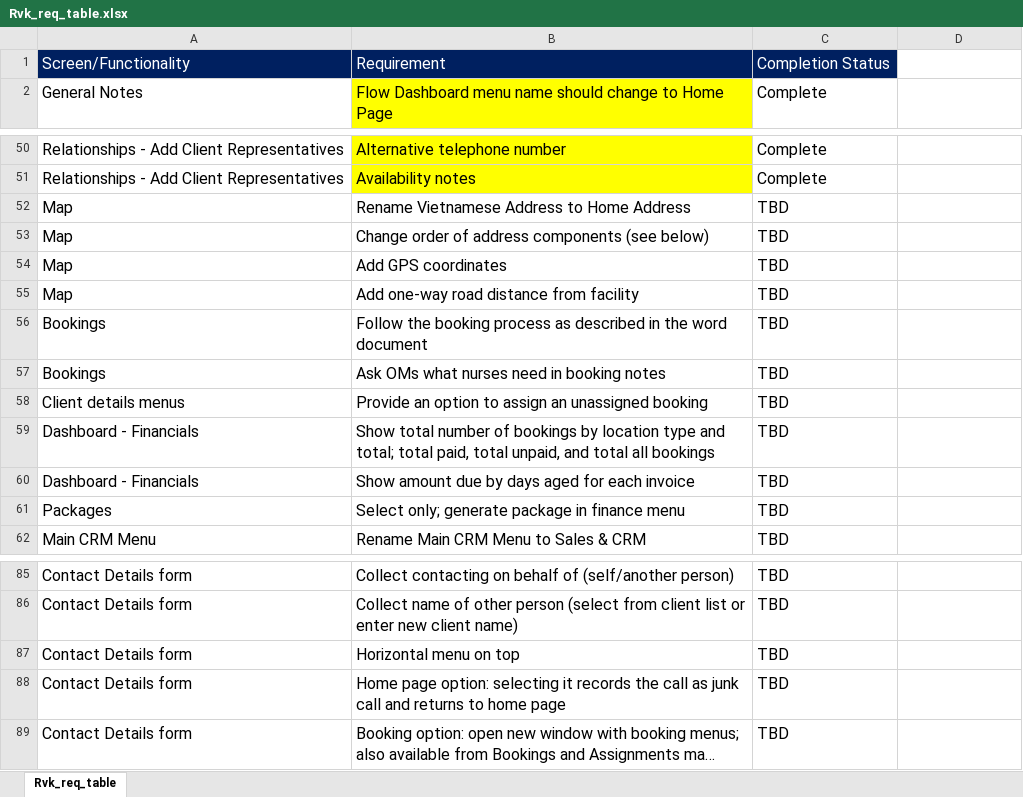
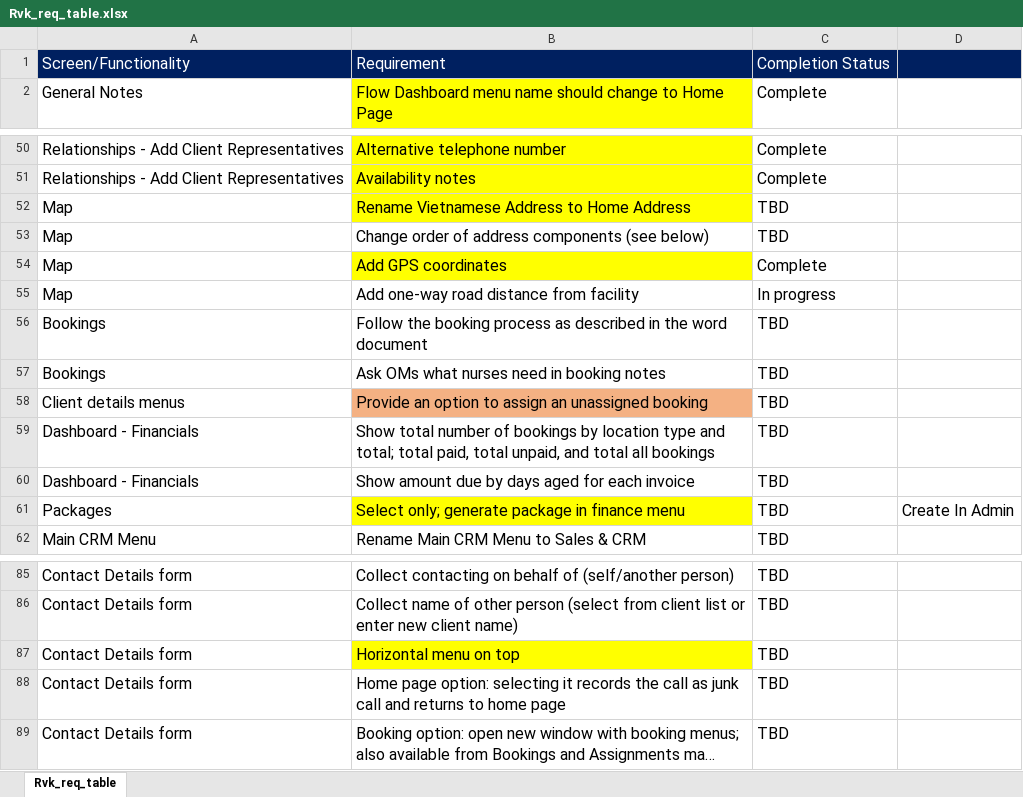
Before and after one commit to biztinct/health, an Excel workbook: Reqtodo/Rvk_req_table.xlsx, sheet Rvk_req_table, drawn as a sheet; only a part is shown, gaps mark what is left out; long unchanged cells end in …; values as stored, in another font and other column widths than the file's, no borders; the diff names each change by its address in the sheet, - before the commit and + after, or states it on an @@ line.

```diff
--- a/Reqtodo/Rvk_req_table.xlsx (sheet Rvk_req_table)
+++ b/Reqtodo/Rvk_req_table.xlsx (sheet Rvk_req_table)
-D1 fill: none
+D1 fill: #002060
-B52 fill: none
+B52 fill: #FFFF00
-B54 fill: none
+B54 fill: #FFFF00
-C54: TBD
+C54: Complete
-C55: TBD
+C55: In progress
-B58 fill: none
+B58 fill: #F4B183
-B61 fill: none
+B61 fill: #FFFF00
-D61: (empty)
+D61: Create In Admin
-B87 fill: none
+B87 fill: #FFFF00
```
Also changed, not shown: 5 other files.
